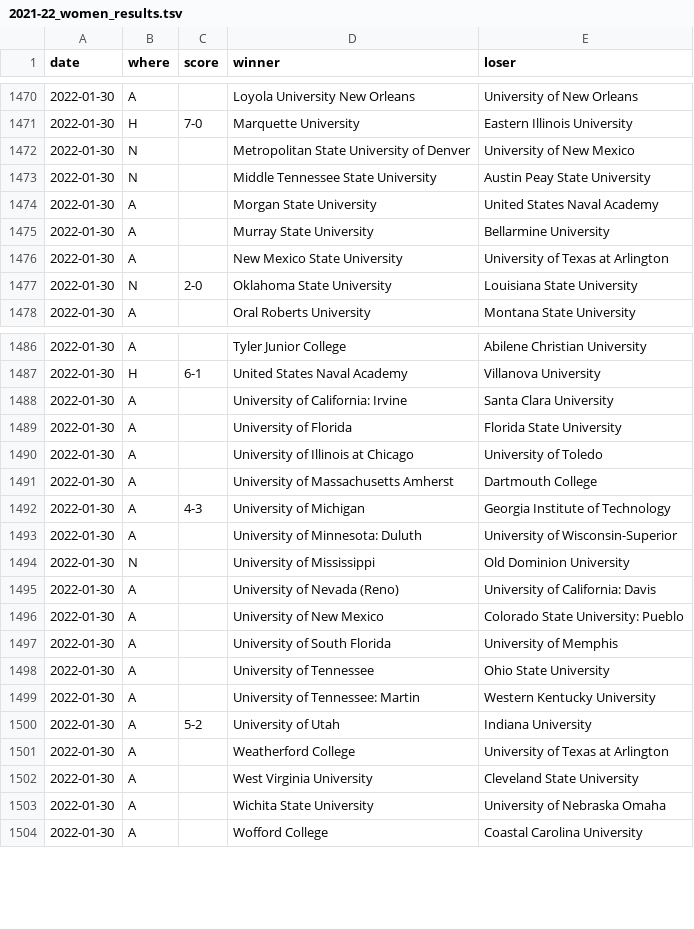
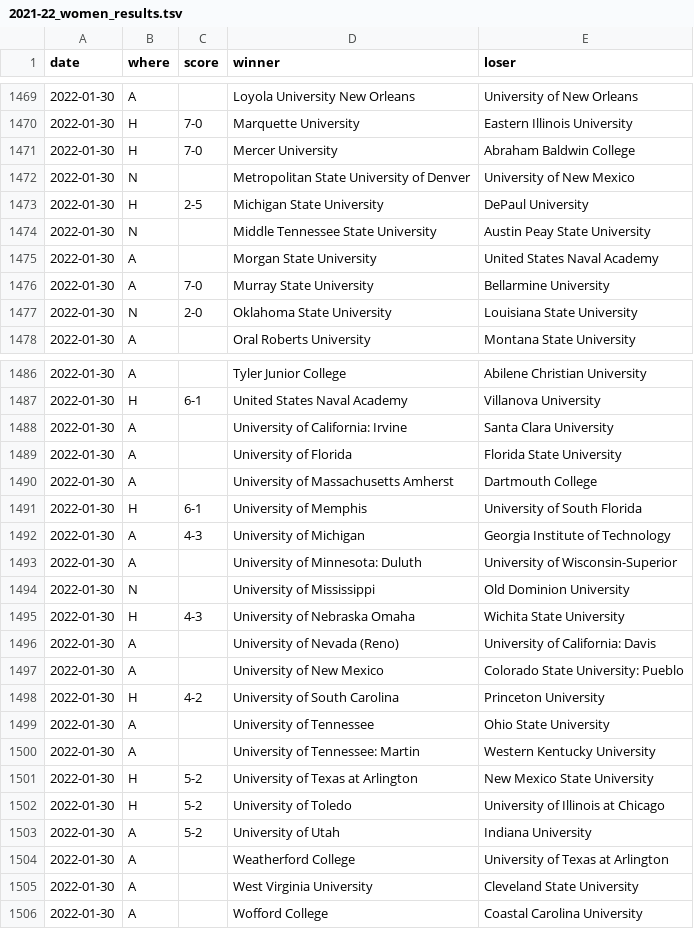
Before and after one commit to TennisOpenData/college-tennis-massey, a TSV file: 2021-22_women_results.tsv, drawn as a sheet; only a part is shown, gaps mark what is left out; the diff covers the shown part only.

```diff
--- a/2021-22_women_results.tsv
+++ b/2021-22_women_results.tsv
@@ -1471,7 +1470,8 @@ date	where	score	winner	loser
 2022-01-30	H	7-0	Marquette University	Eastern Illinois University
+2022-01-30	H	7-0	Mercer University	Abraham Baldwin College
 2022-01-30	N		Metropolitan State University of Denver	University of New Mexico
+2022-01-30	H	2-5	Michigan State University	DePaul University
 2022-01-30	N		Middle Tennessee State University	Austin Peay State University
 2022-01-30	A		Morgan State University	United States Naval Academy
-2022-01-30	A		Murray State University	Bellarmine University
-2022-01-30	A		New Mexico State University	University of Texas at Arlington
+2022-01-30	A	7-0	Murray State University	Bellarmine University
 2022-01-30	N	2-0	Oklahoma State University	Louisiana State University
@@ -1489,4 +1489,4 @@ date	where	score	winner	loser
 2022-01-30	A		University of Florida	Florida State University
-2022-01-30	A		University of Illinois at Chicago	University of Toledo
 2022-01-30	A		University of Massachusetts Amherst	Dartmouth College
+2022-01-30	H	6-1	University of Memphis	University of South Florida
 2022-01-30	A	4-3	University of Michigan	Georgia Institute of Technology
@@ -1494,7 +1494,10 @@ date	where	score	winner	loser
 2022-01-30	N		University of Mississippi	Old Dominion University
+2022-01-30	H	4-3	University of Nebraska Omaha	Wichita State University
 2022-01-30	A		University of Nevada (Reno)	University of California: Davis
 2022-01-30	A		University of New Mexico	Colorado State University: Pueblo
-2022-01-30	A		University of South Florida	University of Memphis
+2022-01-30	H	4-2	University of South Carolina	Princeton University
 2022-01-30	A		University of Tennessee	Ohio State University
 2022-01-30	A		University of Tennessee: Martin	Western Kentucky University
+2022-01-30	H	5-2	University of Texas at Arlington	New Mexico State University
+2022-01-30	H	5-2	University of Toledo	University of Illinois at Chicago
 2022-01-30	A	5-2	University of Utah	Indiana University
@@ -1502,3 +1505,2 @@ date	where	score	winner	loser
 2022-01-30	A		West Virginia University	Cleveland State University
-2022-01-30	A		Wichita State University	University of Nebraska Omaha
 2022-01-30	A		Wofford College	Coastal Carolina University
```
Also changed, not shown: 1 removed row and 1 edited cell elsewhere in this file, 2021-22_men_results.tsv.
